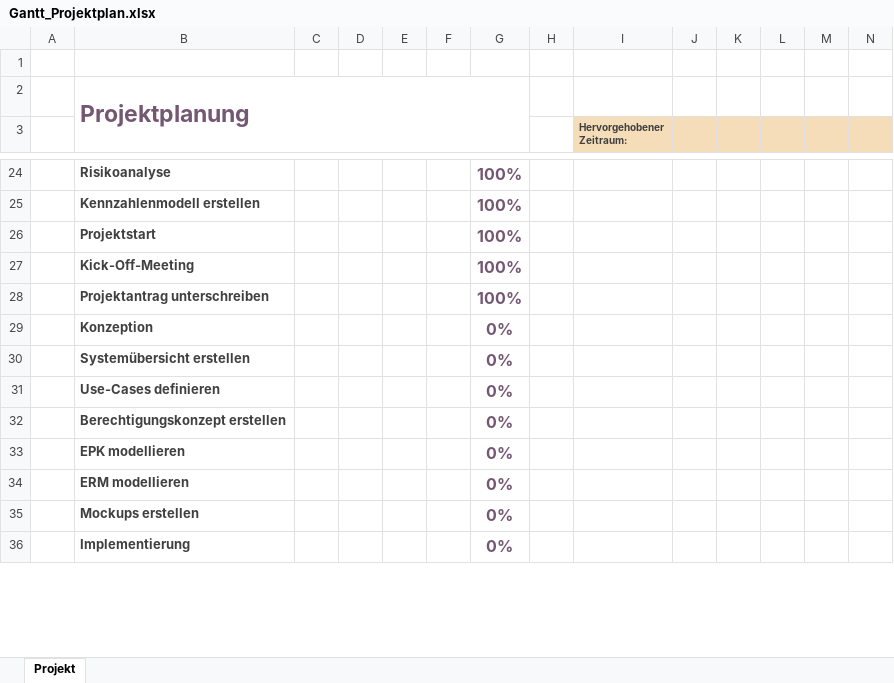
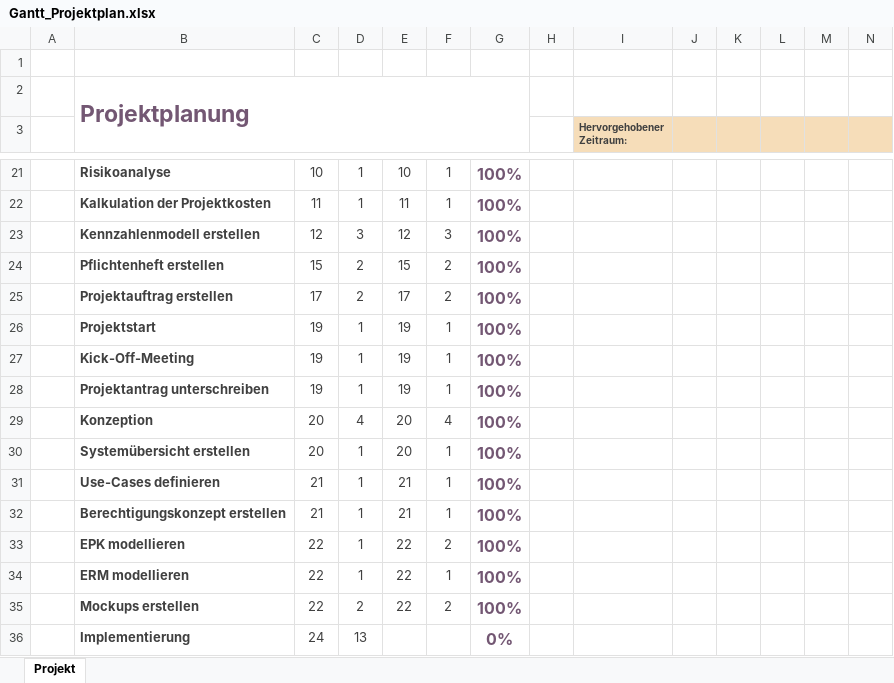
Before and after one commit to Masterarth/PM, an Excel workbook: documents/projectmanagement/3_Planung/Gantt_Projektplan.xlsx, sheet Projekt, drawn as a sheet; only a part is shown, gaps mark what is left out; values as stored, in another font and other column widths than the file's, no borders; charts and pictures and conditional formats not drawn; addresses are those after the commit; rows hold the shown columns only; the diff covers the shown part only; the diff names each change by its address in the sheet, - before the commit and + after, or states it on an @@ line.

```diff
--- a/documents/projectmanagement/3_Planung/Gantt_Projektplan.xlsx (sheet Projekt)
+++ b/documents/projectmanagement/3_Planung/Gantt_Projektplan.xlsx (sheet Projekt)
-C21: (empty)
+C21: 10
-D21: (empty)
+D21: 1
-E21: (empty)
+E21: 10
-F21: (empty)
+F21: 1
+row 22:  | Kalkulation der Projektkosten | 11 | 1 | 11 | 1 | 100%
-C23: (empty)
+C23: 12
-D23: (empty)
+D23: 3
-E23: (empty)
+E23: 12
-F23: (empty)
+F23: 3
+row 24:  | Pflichtenheft erstellen | 15 | 2 | 15 | 2 | 100%
+row 25:  | Projektauftrag erstellen | 17 | 2 | 17 | 2 | 100%
-C26:C28: (empty)
+C26:C28: 19
-D26:D28: (empty)
+D26:D28: 1
-E26:E28: (empty)
+E26:E28: 19
-F26:F28: (empty)
+F26:F28: 1
-C29:C30: (empty)
+C29:C30: 20
-D29: (empty)
+D29: 4
-E29:E30: (empty)
+E29:E30: 20
-F29: (empty)
+F29: 4
-G29:G35: 0%
+G29:G35: 100%
-D30:D34: (empty)
+D30:D34: 1
-F30:F32: (empty)
+F30:F32: 1
-C31:C32: (empty)
+C31:C32: 21
-E31:E32: (empty)
+E31:E32: 21
-C33:C35: (empty)
+C33:C35: 22
-E33:E35: (empty)
+E33:E35: 22
-F33: (empty)
+F33: 2
-F34: (empty)
+F34: 1
-D35: (empty)
+D35: 2
-F35: (empty)
+F35: 2
-C36: (empty)
+C36: 24
-D36: (empty)
+D36: 13
```
Also changed, not shown: 5 added rows, 8 removed rows and 30 edited cells elsewhere in this sheet, charts or pictures.
